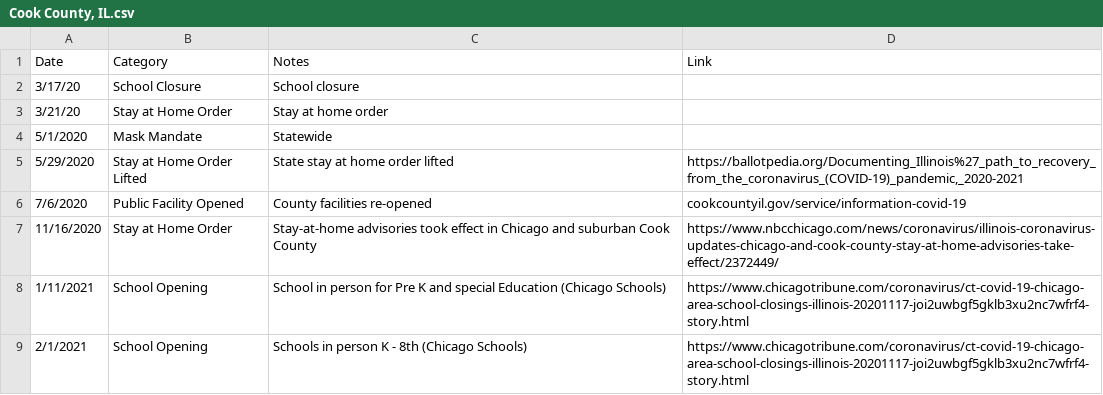
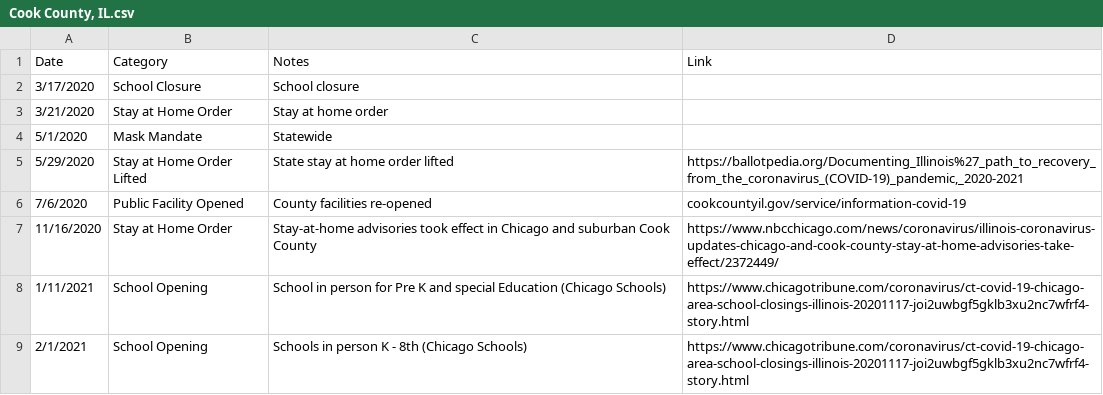
Before and after one commit to holiday-pettijohn/COVID-Tracking-Biola-Summer, a CSV file: Data/State Closure Data/County Closure Data/Cook County, IL.csv, drawn as a sheet.

Commit message:
Fixed Code and Data files

```diff
--- a/Data/State Closure Data/County Closure Data/Cook County, IL.csv
+++ b/Data/State Closure Data/County Closure Data/Cook County, IL.csv
@@ -1,4 +1,4 @@
 Date ,Category ,Notes,Link
-3/17/20,School Closure,School closure ,
-3/21/20,Stay at Home Order,Stay at home order ,
+3/17/2020,School Closure,School closure ,
+3/21/2020,Stay at Home Order,Stay at home order ,
 5/1/2020,Mask Mandate,Statewide ,
```
Also changed, not shown: Data/State Closure Data/County Closure Data/Harris County, TX.csv, 4 other files.
